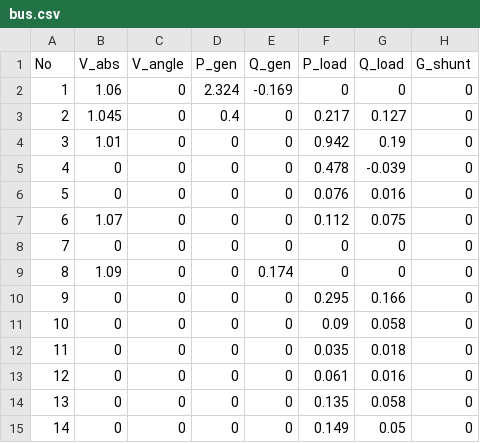
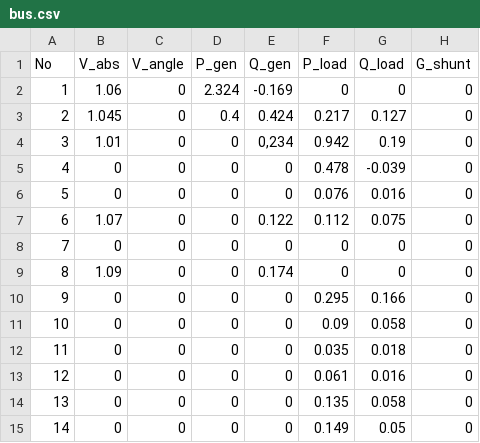
Before and after one commit to SunBoqiang/guilda_sub-transmission, a CSV file: _object/+network/IEEE14bus/bus.csv, drawn as a sheet; only a part is shown; the diff names each change by its address in the sheet, - before the commit and + after, or states it on an @@ line.

```diff
--- a/_object/+network/IEEE14bus/bus.csv
+++ b/_object/+network/IEEE14bus/bus.csv
-E3 (Q_gen): 0
+E3 (Q_gen): 0.424
-E4 (Q_gen): 0
+E4 (Q_gen): 0,234
-E7 (Q_gen): 0
+E7 (Q_gen): 0.122
```
Also changed, not shown: _object/+network/IEEE68bus/bus.csv, 4 other files.
